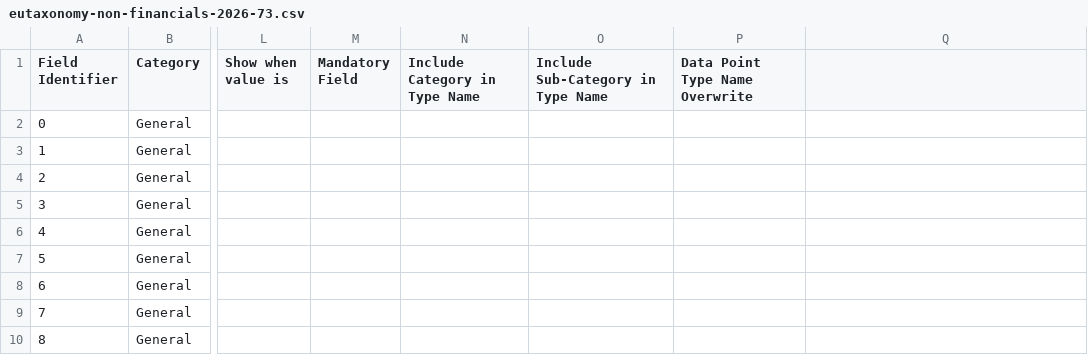
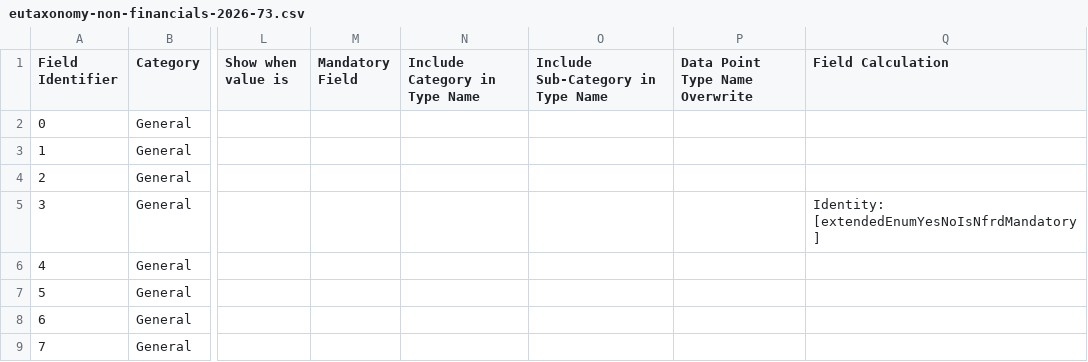
Before and after one commit to d-fine/Dataland, a CSV file: dataland-framework-toolbox/inputs/eutaxonomy-non-financials-2026-73/eutaxonomy-non-financials-2026-73.csv, drawn as a sheet; only a part is shown, gaps mark what is left out; the shorter side is filled out with more unchanged rows; the diff names each change by its address in the sheet, - before the commit and + after, or states it on an @@ line.

Commit message:
Update autogenerated framework specifications (json, csv)

```diff
--- a/dataland-framework-toolbox/inputs/eutaxonomy-non-financials-2026-73/eutaxonomy-non-financials-2026-73.csv
+++ b/dataland-framework-toolbox/inputs/eutaxonomy-non-financials-2026-73/eutaxonomy-non-financials-2026-73.csv
-Q1: (empty)
+Q1: Field Calculation
-Q5 (Field Calculation): (empty)
+Q5 (Field Calculation): Identity: [extendedEnumYesNoIsNfrdMandatory]
```
Also changed, not shown: dataland-framework-toolbox/inputs/sfdr/sfdr.csv, 20 other files.
